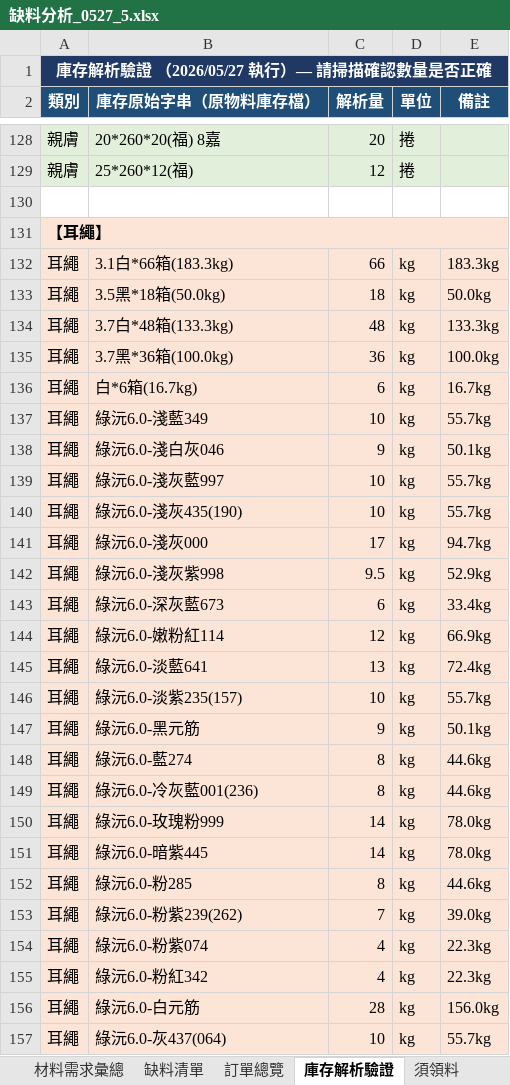
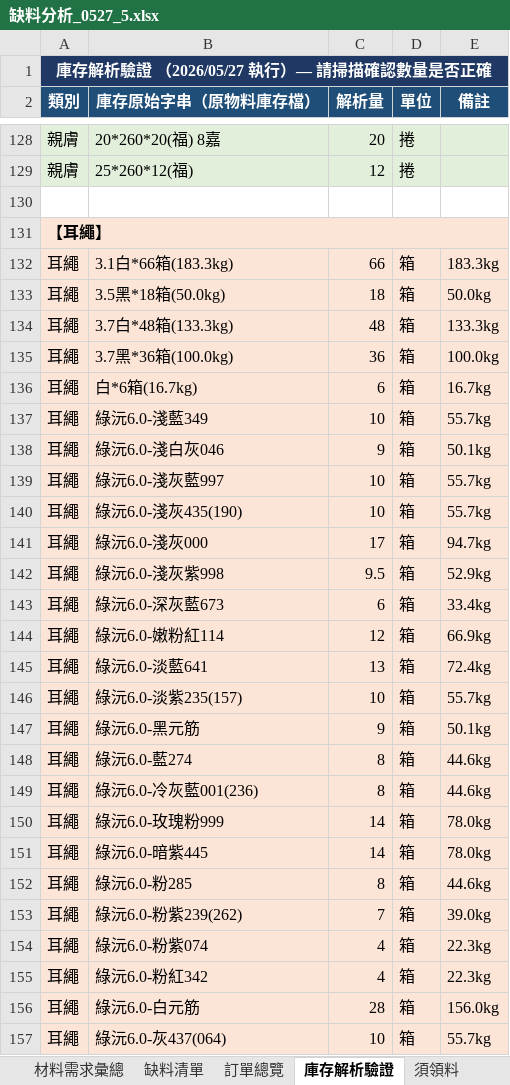
Before and after one commit to Adalien/CODE-data, an Excel workbook: 缺料分析0527/缺料分析_0527_5.xlsx, sheet 庫存解析驗證, drawn as a sheet; only a part is shown, gaps mark what is left out; values as stored, in another font and other column widths than the file's, no borders; the diff covers the shown part only; the diff names each change by its address in the sheet, - before the commit and + after, or states it on an @@ line.

```diff
--- a/缺料分析0527/缺料分析_0527_5.xlsx (sheet 庫存解析驗證)
+++ b/缺料分析0527/缺料分析_0527_5.xlsx (sheet 庫存解析驗證)
-D132:D157 (單位): kg
+D132:D157 (單位): 箱
```
Also changed, not shown: 55 edited cells elsewhere in this sheet, 1 other file.
